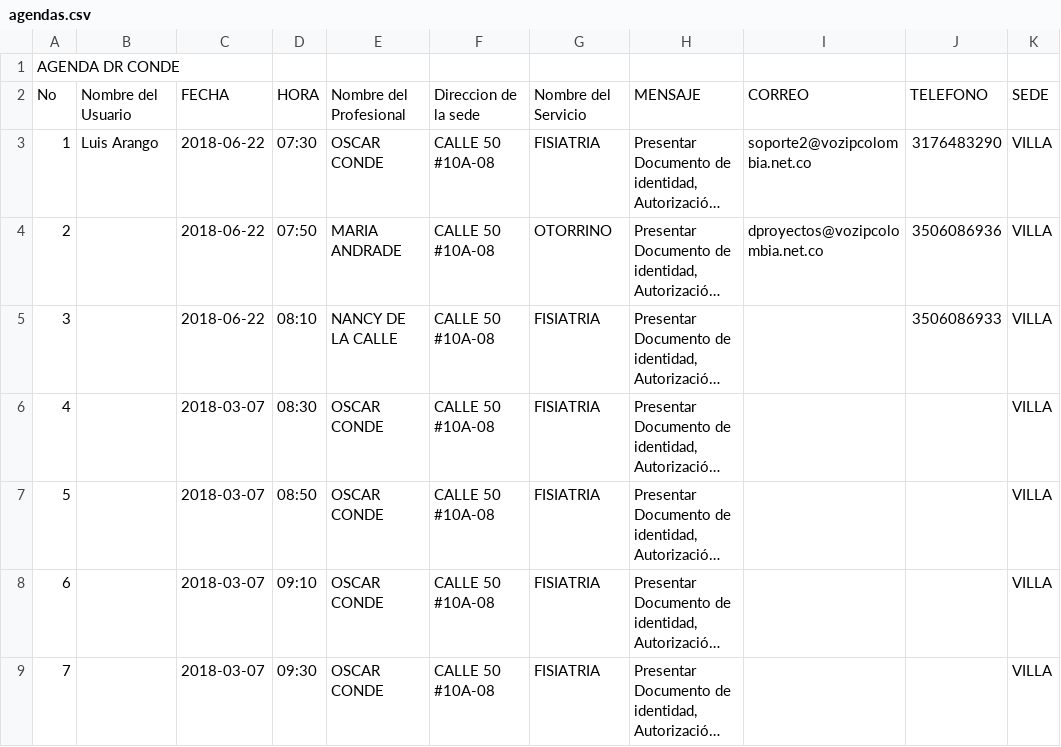
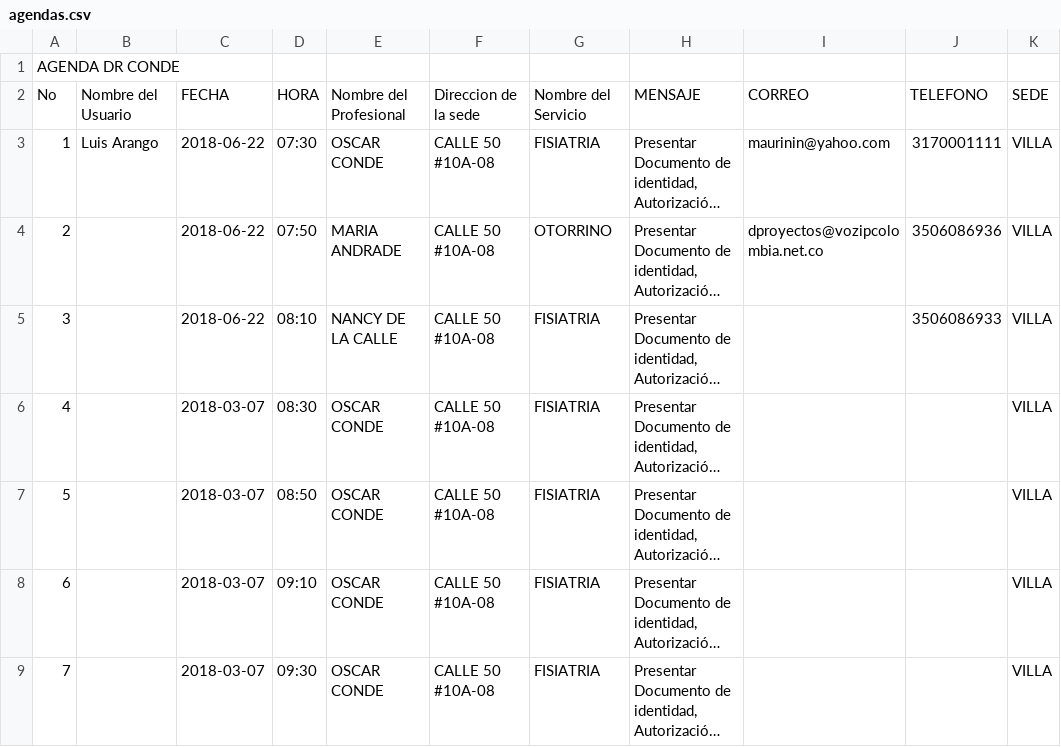
Before and after one commit to edgarceron/RecordatoriosIdeal, a CSV file: csv/agendas.csv, drawn as a sheet; only a part is shown; long unchanged cells end in …; the diff names each change by its address in the sheet, - before the commit and + after, or states it on an @@ line.

```diff
--- a/csv/agendas.csv
+++ b/csv/agendas.csv
-I3: soporte2@vozipcolombia.net.co
+I3: maurinin@yahoo.com
-J3: 3176483290
+J3: 3170001111
```
Also changed, not shown: 3 other files.
